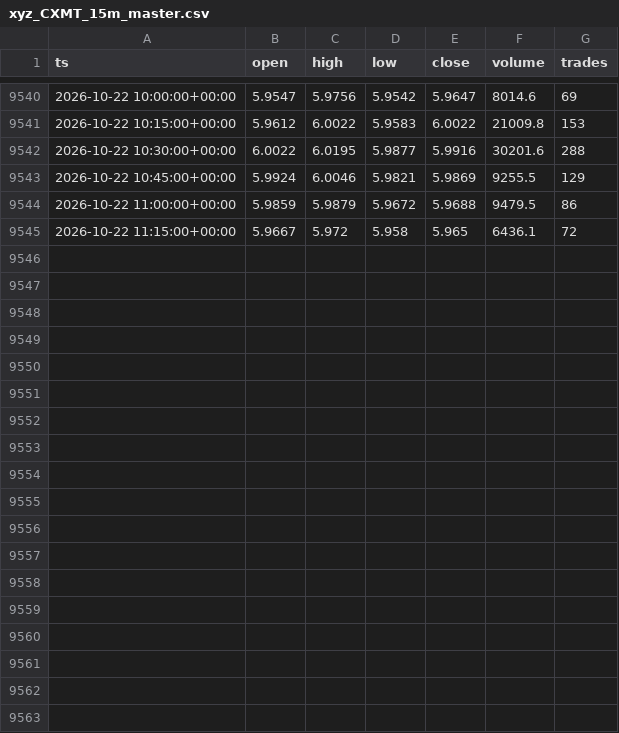
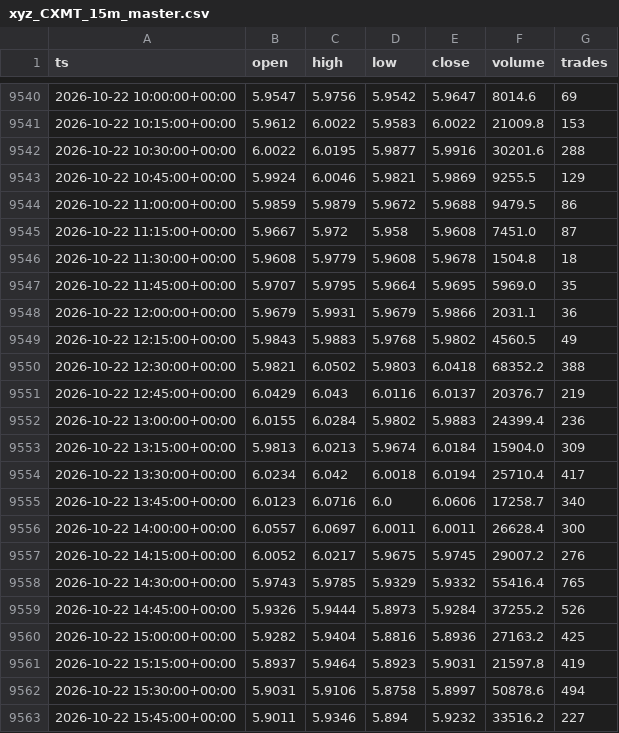
Before and after one commit to marsierz-ui/CXMT_data, a CSV file: out/xyz_CXMT_15m_master.csv, drawn as a sheet; only a part is shown, gaps mark what is left out.

```diff
--- a/out/xyz_CXMT_15m_master.csv
+++ b/out/xyz_CXMT_15m_master.csv
@@ -9544,2 +9544,20 @@ ts,open,high,low,close,volume,trades
 2026-10-22 11:00:00+00:00,5.9859,5.9879,5.9672,5.9688,9479.5,86
-2026-10-22 11:15:00+00:00,5.9667,5.972,5.958,5.965,6436.1,72
+2026-10-22 11:15:00+00:00,5.9667,5.972,5.958,5.9608,7451.0,87
+2026-10-22 11:30:00+00:00,5.9608,5.9779,5.9608,5.9678,1504.8,18
+2026-10-22 11:45:00+00:00,5.9707,5.9795,5.9664,5.9695,5969.0,35
+2026-10-22 12:00:00+00:00,5.9679,5.9931,5.9679,5.9866,2031.1,36
+2026-10-22 12:15:00+00:00,5.9843,5.9883,5.9768,5.9802,4560.5,49
+2026-10-22 12:30:00+00:00,5.9821,6.0502,5.9803,6.0418,68352.2,388
+2026-10-22 12:45:00+00:00,6.0429,6.043,6.0116,6.0137,20376.7,219
+2026-10-22 13:00:00+00:00,6.0155,6.0284,5.9802,5.9883,24399.4,236
+2026-10-22 13:15:00+00:00,5.9813,6.0213,5.9674,6.0184,15904.0,309
+2026-10-22 13:30:00+00:00,6.0234,6.042,6.0018,6.0194,25710.4,417
+2026-10-22 13:45:00+00:00,6.0123,6.0716,6.0,6.0606,17258.7,340
+2026-10-22 14:00:00+00:00,6.0557,6.0697,6.0011,6.0011,26628.4,300
+2026-10-22 14:15:00+00:00,6.0052,6.0217,5.9675,5.9745,29007.2,276
+2026-10-22 14:30:00+00:00,5.9743,5.9785,5.9329,5.9332,55416.4,765
+2026-10-22 14:45:00+00:00,5.9326,5.9444,5.8973,5.9284,37255.2,526
+2026-10-22 15:00:00+00:00,5.9282,5.9404,5.8816,5.8936,27163.2,425
+2026-10-22 15:15:00+00:00,5.8937,5.9464,5.8923,5.9031,21597.8,419
+2026-10-22 15:30:00+00:00,5.9031,5.9106,5.8758,5.8997,50878.6,494
+2026-10-22 15:45:00+00:00,5.9011,5.9346,5.894,5.9232,33516.2,227
```
Also changed, not shown: out/xyz_CXMT_1d_master.csv, out/xyz_CXMT_1h_master.csv, 3 other files.
